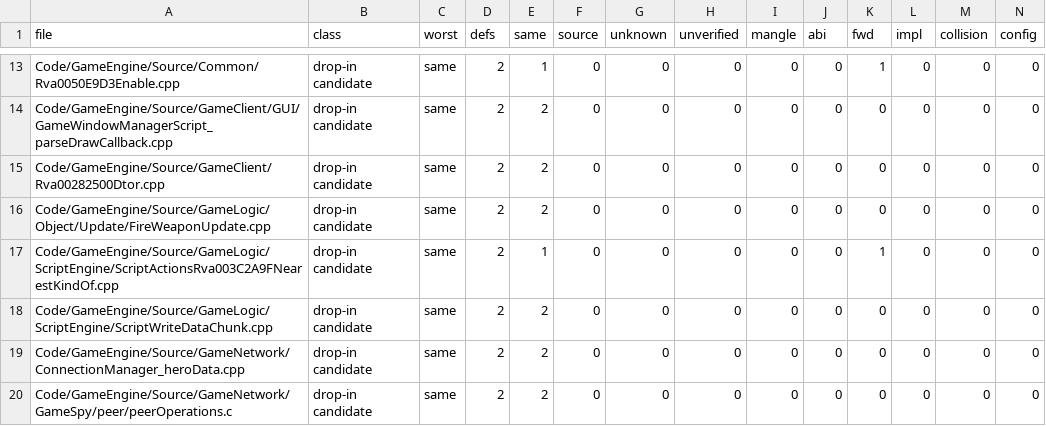
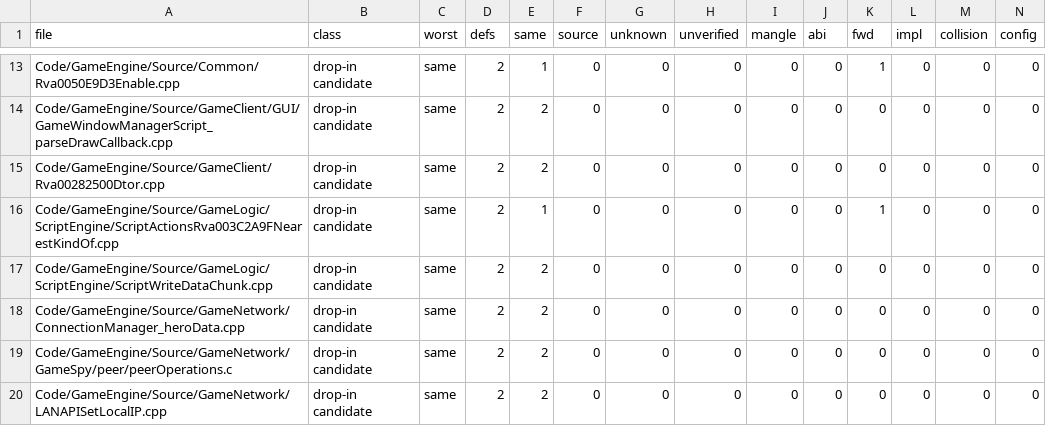
Before and after one commit to McMickey93/Open-BFME-2, a TSV file: reverse/ms_header_queue.tsv, drawn as a sheet; only a part is shown, gaps mark what is left out; the shorter side is filled out with more unchanged rows; rows hold the shown columns only; the diff names each change by its address in the sheet, - before the commit and + after, or states it on an @@ line.

```diff
--- a/reverse/ms_header_queue.tsv
+++ b/reverse/ms_header_queue.tsv
-row 16: Code/GameEngine/Source/GameLogic/Object/Update/FireWeaponUpdate.cpp | drop-in candidate | same | 2 | 2 | 0 | 0 | 0 | 0 | 0 | 0 | 0 | 0 | 0
```
